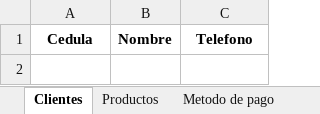
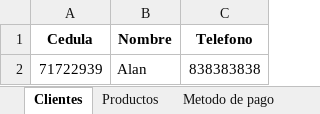
Before and after one commit to C-Sebastian-M/GLAM_MAKEUP_STORE, an Excel workbook: registros.xlsx, sheet Clientes, drawn as a sheet; values as stored, in another font and other column widths than the file's, no borders; the diff names each change by its address in the sheet, - before the commit and + after, or states it on an @@ line.

```diff
--- a/registros.xlsx (sheet Clientes)
+++ b/registros.xlsx (sheet Clientes)
+row 2: 71722939 | Alan | 838383838
```
Also changed, not shown: sheet VentaProductos, sheet Productos, sheet Servicios, 2 other files.
